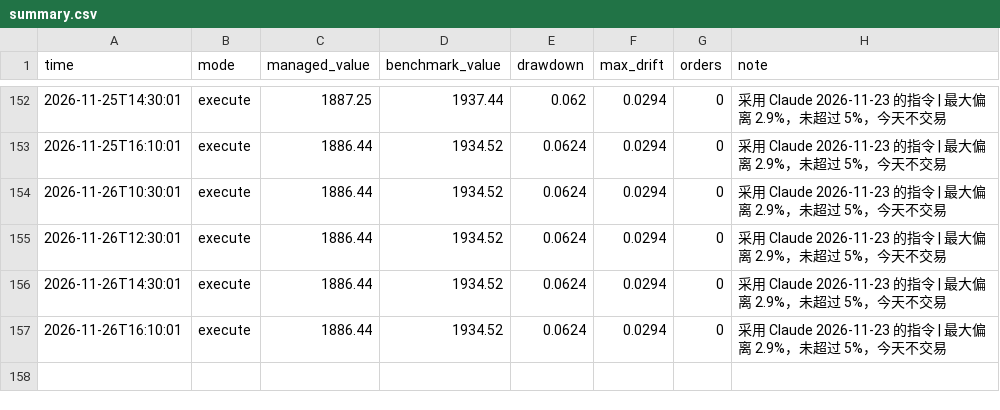
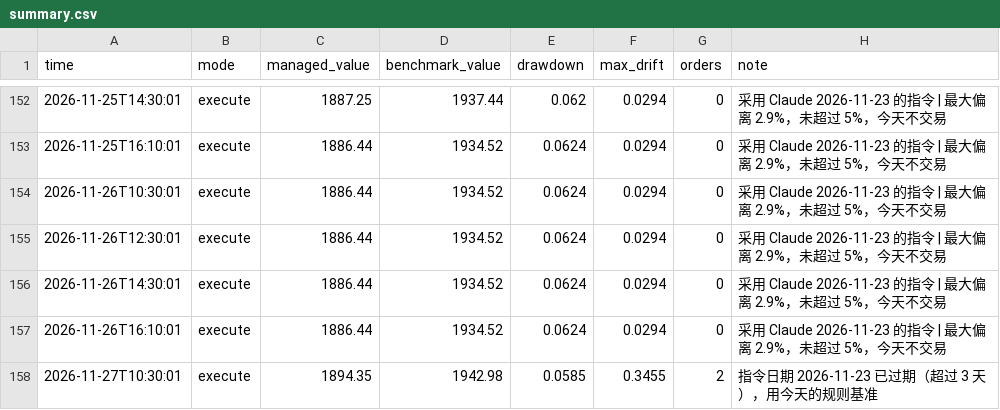
Before and after one commit to Mitchell0402/moomoo, a CSV file: logs/summary.csv, drawn as a sheet; only a part is shown, gaps mark what is left out; the diff names each change by its address in the sheet, - before the commit and + after, or states it on an @@ line.

```diff
--- a/logs/summary.csv
+++ b/logs/summary.csv
+row 158: 2026-11-27T10:30:01 | execute | 1894.35 | 1942.98 | 0.0585 | 0.3455 | 2 | 指令日期 2026-11-23 已过期（超过 3 天），用今天的规则基准
```
Also changed, not shown: logs/strategies.csv, 3 other files.
